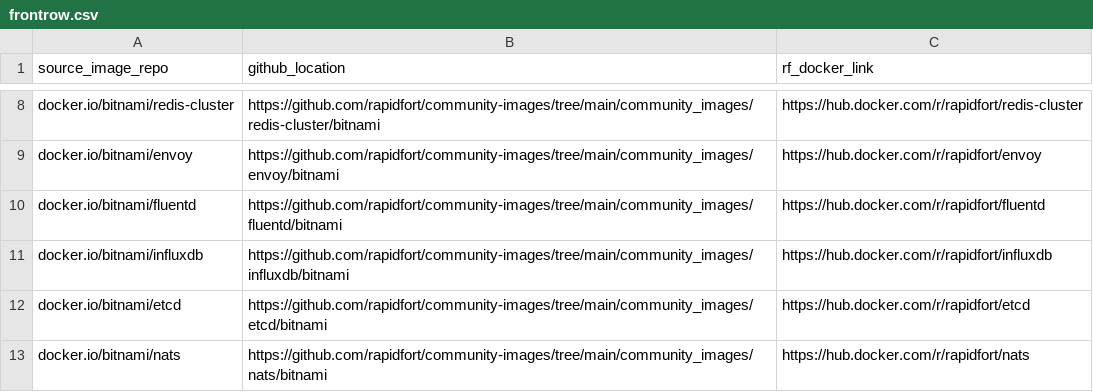
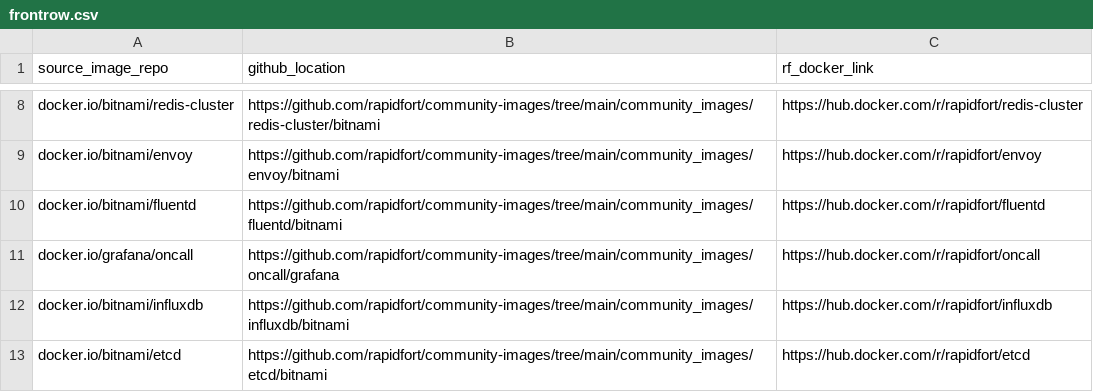
Before and after one commit to rapidfort/community-images, a CSV file: frontrow.csv, drawn as a sheet; only a part is shown, gaps mark what is left out; the shorter side is filled out with more unchanged rows.

Commit message:
fix grafana oncall

```diff
--- a/frontrow.csv
+++ b/frontrow.csv
@@ -10,2 +10,3 @@ docker.io/bitnami/envoy,https://github.com/rapidfort/community-images/tree/main/
 docker.io/bitnami/fluentd,https://github.com/rapidfort/community-images/tree/main/community_images/fluentd/bitnami,https://hub.docker.com/r/rapidfort/fluentd
+docker.io/grafana/oncall,https://github.com/rapidfort/community-images/tree/main/community_images/oncall/grafana,https://hub.docker.com/r/rapidfort/oncall
 docker.io/bitnami/influxdb,https://github.com/rapidfort/community-images/tree/main/community_images/influxdb/bitnami,https://hub.docker.com/r/rapidfort/influxdb
```
Also changed, not shown: 4 other files.
